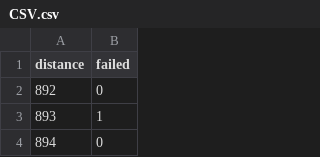
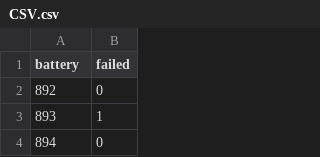
Before and after one commit to M-namir-S/MohammedNamir_Final_, a CSV file: CSV.csv, drawn as a sheet; only a part is shown.

Commit message:
CSV.csv

```diff
--- a/CSV.csv
+++ b/CSV.csv
@@ -1,2 +1,2 @@
-distance,failed
+battery,failed
 892,0
```
